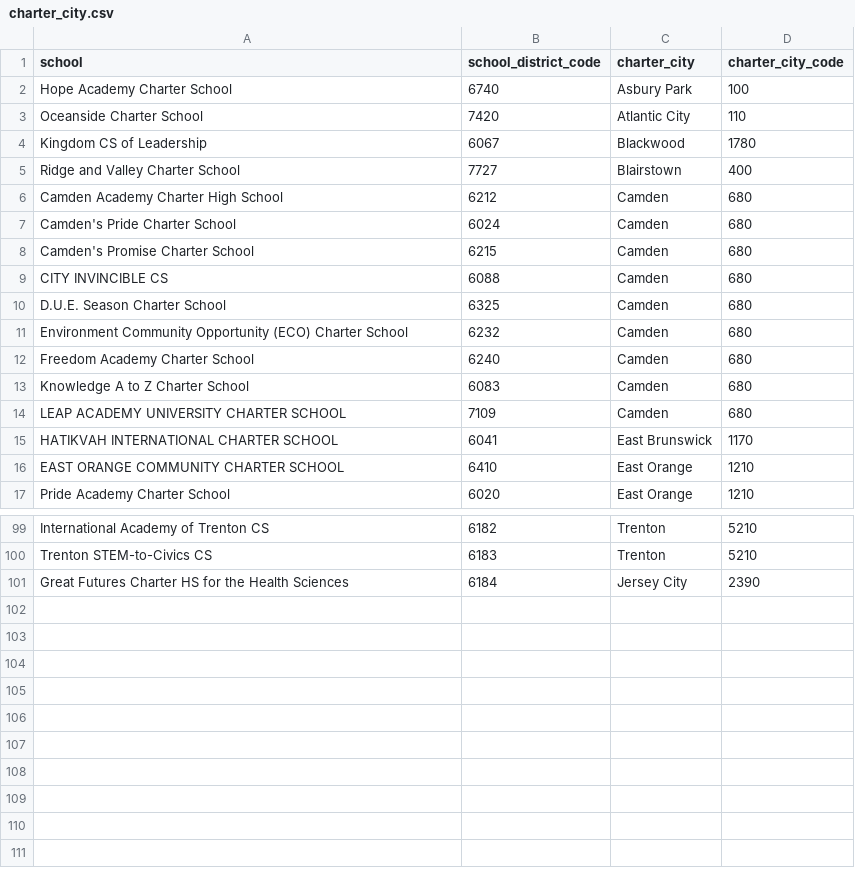
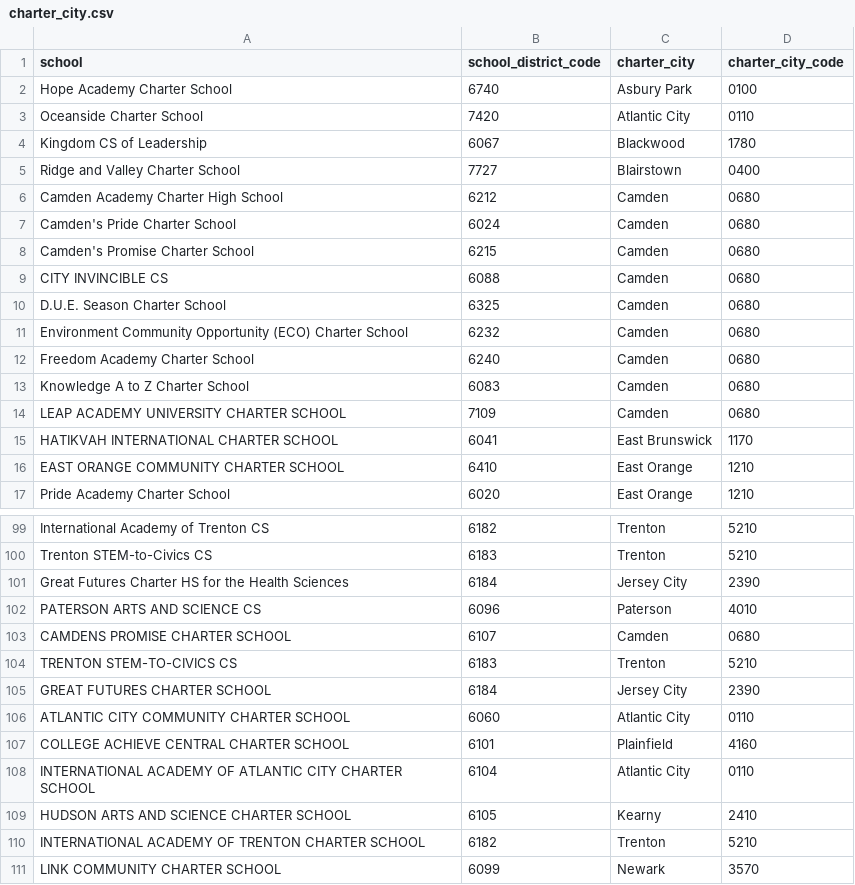
Before and after one commit to almartin82/njschooldata, a CSV file: data-raw/charter_city.csv, drawn as a sheet; only a part is shown, gaps mark what is left out; the diff covers the shown part only.

Commit message:
new charter_city codes, closes #39

```diff
--- a/data-raw/charter_city.csv
+++ b/data-raw/charter_city.csv
@@ -1,15 +1,15 @@
 school,school_district_code,charter_city,charter_city_code
-Hope Academy Charter School,6740,Asbury Park,100
-Oceanside Charter School,7420,Atlantic City,110
+Hope Academy Charter School,6740,Asbury Park,0100
+Oceanside Charter School,7420,Atlantic City,0110
 Kingdom CS of Leadership,6067,Blackwood,1780
-Ridge and Valley Charter School,7727,Blairstown,400
-Camden Academy Charter High School,6212,Camden,680
-Camden's Pride Charter School,6024,Camden,680
-Camden's Promise Charter School,6215,Camden,680
-CITY INVINCIBLE CS,6088,Camden,680
-D.U.E. Season Charter School,6325,Camden,680
-Environment Community Opportunity (ECO) Charter School,6232,Camden,680
-Freedom Academy Charter School,6240,Camden,680
-Knowledge A to Z Charter School,6083,Camden,680
-LEAP ACADEMY UNIVERSITY CHARTER SCHOOL,7109,Camden,680
+Ridge and Valley Charter School,7727,Blairstown,0400
+Camden Academy Charter High School,6212,Camden,0680
+Camden's Pride Charter School,6024,Camden,0680
+Camden's Promise Charter School,6215,Camden,0680
+CITY INVINCIBLE CS,6088,Camden,0680
+D.U.E. Season Charter School,6325,Camden,0680
+Environment Community Opportunity (ECO) Charter School,6232,Camden,0680
+Freedom Academy Charter School,6240,Camden,0680
+Knowledge A to Z Charter School,6083,Camden,0680
+LEAP ACADEMY UNIVERSITY CHARTER SCHOOL,7109,Camden,0680
 HATIKVAH INTERNATIONAL CHARTER SCHOOL,6041,East Brunswick,1170
@@ -101 +101,11 @@ Trenton STEM-to-Civics CS,6183,Trenton,5210
 Great Futures Charter HS for the Health Sciences,6184,Jersey City,2390
+PATERSON ARTS AND SCIENCE CS,6096,Paterson,4010
+CAMDENS PROMISE CHARTER SCHOOL,6107,Camden,0680
+TRENTON STEM-TO-CIVICS CS,6183,Trenton,5210
+GREAT FUTURES CHARTER SCHOOL,6184,Jersey City,2390
+ATLANTIC CITY COMMUNITY CHARTER SCHOOL,6060,Atlantic City,0110
+COLLEGE ACHIEVE CENTRAL CHARTER SCHOOL,6101,Plainfield,4160
+INTERNATIONAL ACADEMY OF ATLANTIC CITY CHARTER SCHOOL,6104,Atlantic City,0110
+HUDSON ARTS AND SCIENCE  CHARTER SCHOOL,6105,Kearny,2410
+INTERNATIONAL ACADEMY OF TRENTON CHARTER SCHOOL,6182,Trenton,5210
+LINK COMMUNITY CHARTER SCHOOL,6099,Newark,3570
```
Also changed, not shown: 3 edited cells elsewhere in this file, 2 other files.
